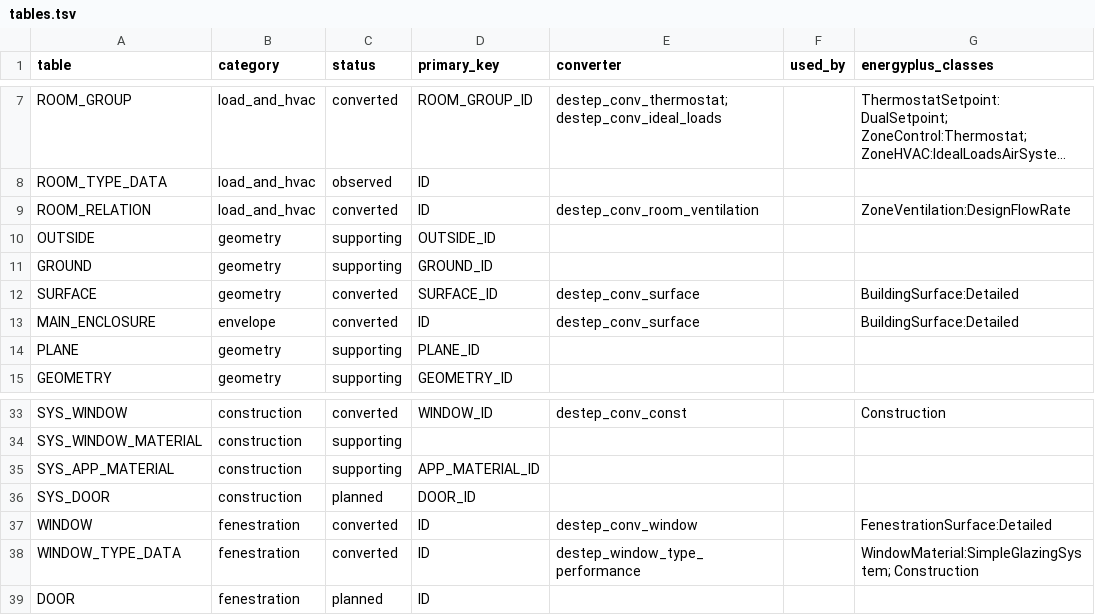
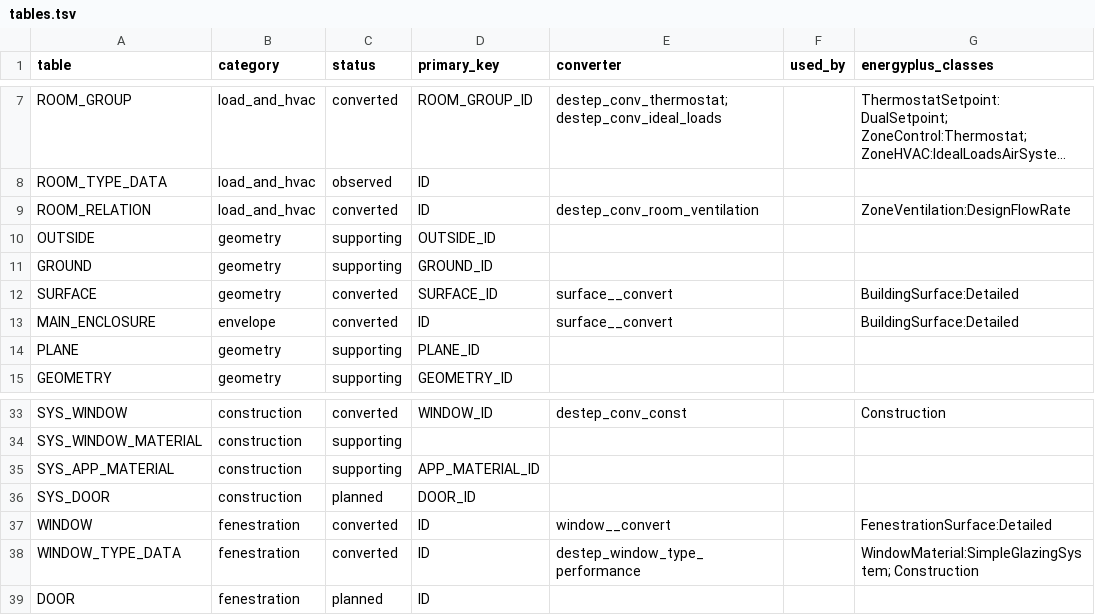
Before and after one commit to hongyuanjia/destep, a TSV file: inst/schema/tables.tsv, drawn as a sheet; only a part is shown, gaps mark what is left out; long unchanged cells end in …; the diff names each change by its address in the sheet, - before the commit and + after, or states it on an @@ line.

Commit message:
fix: simplify and stabilize converted geometry

```diff
--- a/inst/schema/tables.tsv
+++ b/inst/schema/tables.tsv
-E12:E13 (converter): destep_conv_surface
+E12:E13 (converter): surface__convert
-E37 (converter): destep_conv_window
+E37 (converter): window__convert
```
Also changed, not shown: 11 other files.
